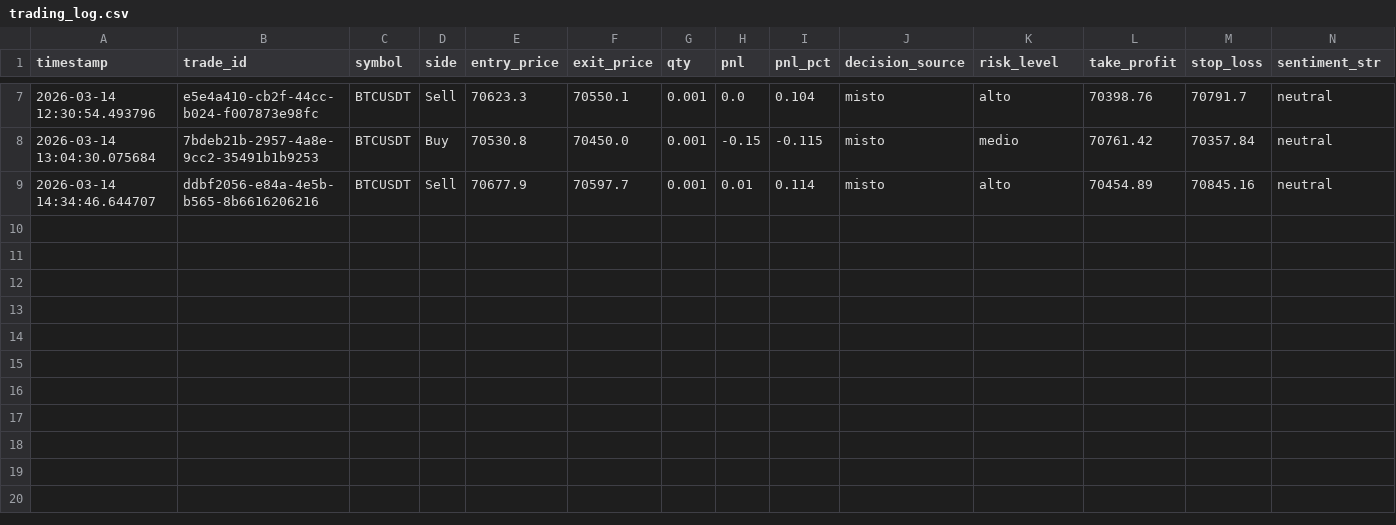
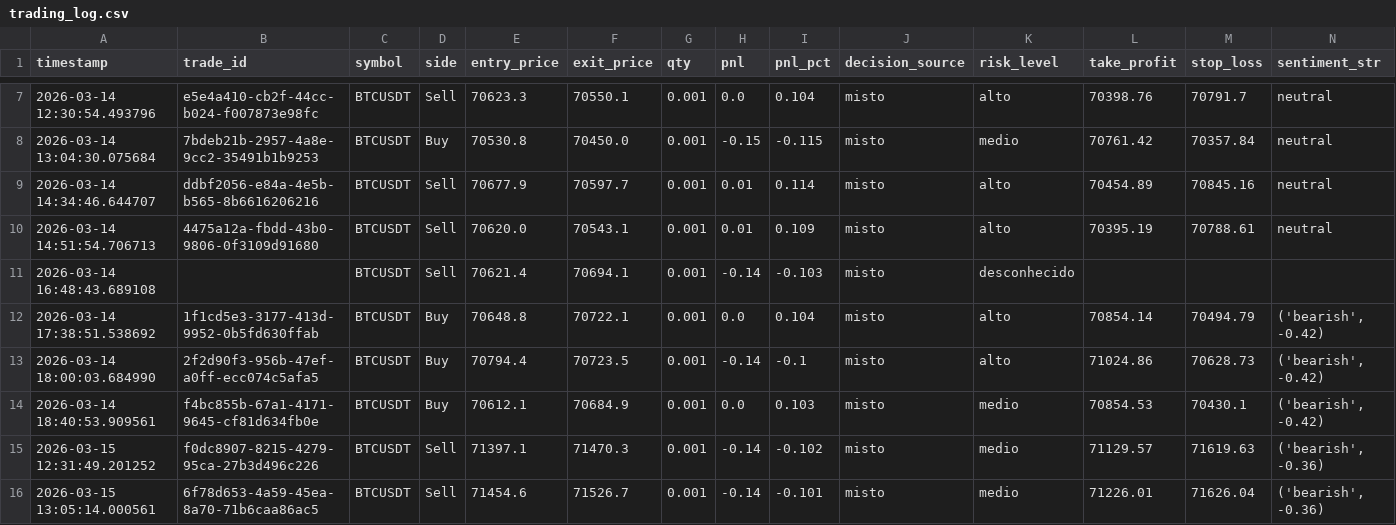
Before and after one commit to LeonardEver/trading-bot-bybit-v2, a CSV file: trading_log.csv, drawn as a sheet; only a part is shown, gaps mark what is left out; rows hold the shown columns only; the diff names each change by its address in the sheet, - before the commit and + after, or states it on an @@ line.

```diff
--- a/trading_log.csv
+++ b/trading_log.csv
+row 10: 2026-03-14 14:51:54.706713 | 4475a12a-fbdd-43b0-9806-0f3109d91680 | BTCUSDT | Sell | 70620.0 | 70543.1 | 0.001 | 0.01 | 0.109 | misto | alto | 70395.19 | 70788.61 | neutral
+row 11: 2026-03-14 16:48:43.689108 |  | BTCUSDT | Sell | 70621.4 | 70694.1 | 0.001 | -0.14 | -0.103 | misto | desconhecido
+row 12: 2026-03-14 17:38:51.538692 | 1f1cd5e3-3177-413d-9952-0b5fd630ffab | BTCUSDT | Buy | 70648.8 | 70722.1 | 0.001 | 0.0 | 0.104 | misto | alto | 70854.14 | 70494.79 | ('bearish', -0.42)
+row 13: 2026-03-14 18:00:03.684990 | 2f2d90f3-956b-47ef-a0ff-ecc074c5afa5 | BTCUSDT | Buy | 70794.4 | 70723.5 | 0.001 | -0.14 | -0.1 | misto | alto | 71024.86 | 70628.73 | ('bearish', -0.42)
+row 14: 2026-03-14 18:40:53.909561 | f4bc855b-67a1-4171-9645-cf81d634fb0e | BTCUSDT | Buy | 70612.1 | 70684.9 | 0.001 | 0.0 | 0.103 | misto | medio | 70854.53 | 70430.1 | ('bearish', -0.42)
+row 15: 2026-03-15 12:31:49.201252 | f0dc8907-8215-4279-95ca-27b3d496c226 | BTCUSDT | Sell | 71397.1 | 71470.3 | 0.001 | -0.14 | -0.102 | misto | medio | 71129.57 | 71619.63 | ('bearish', -0.36)
+row 16: 2026-03-15 13:05:14.000561 | 6f78d653-4a59-45ea-8a70-71b6caa86ac5 | BTCUSDT | Sell | 71454.6 | 71526.7 | 0.001 | -0.14 | -0.101 | misto | medio | 71226.01 | 71626.04 | ('bearish', -0.36)
```
Also changed, not shown: 4 other files.
